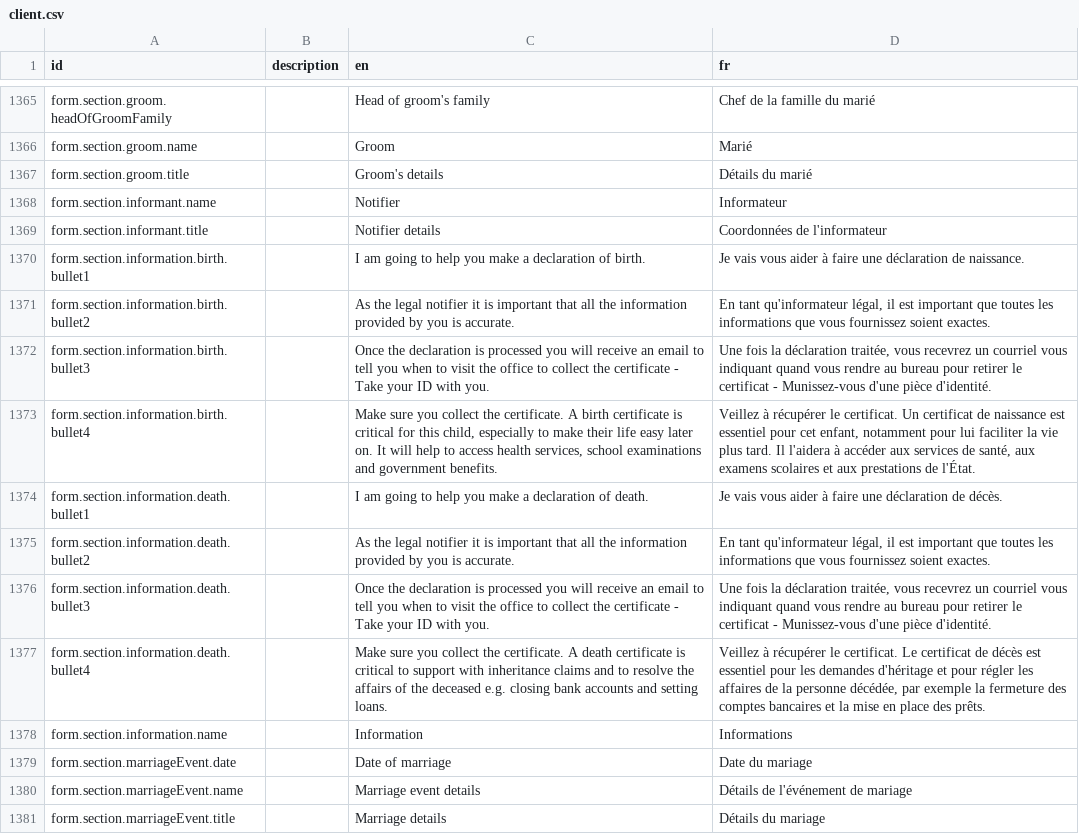
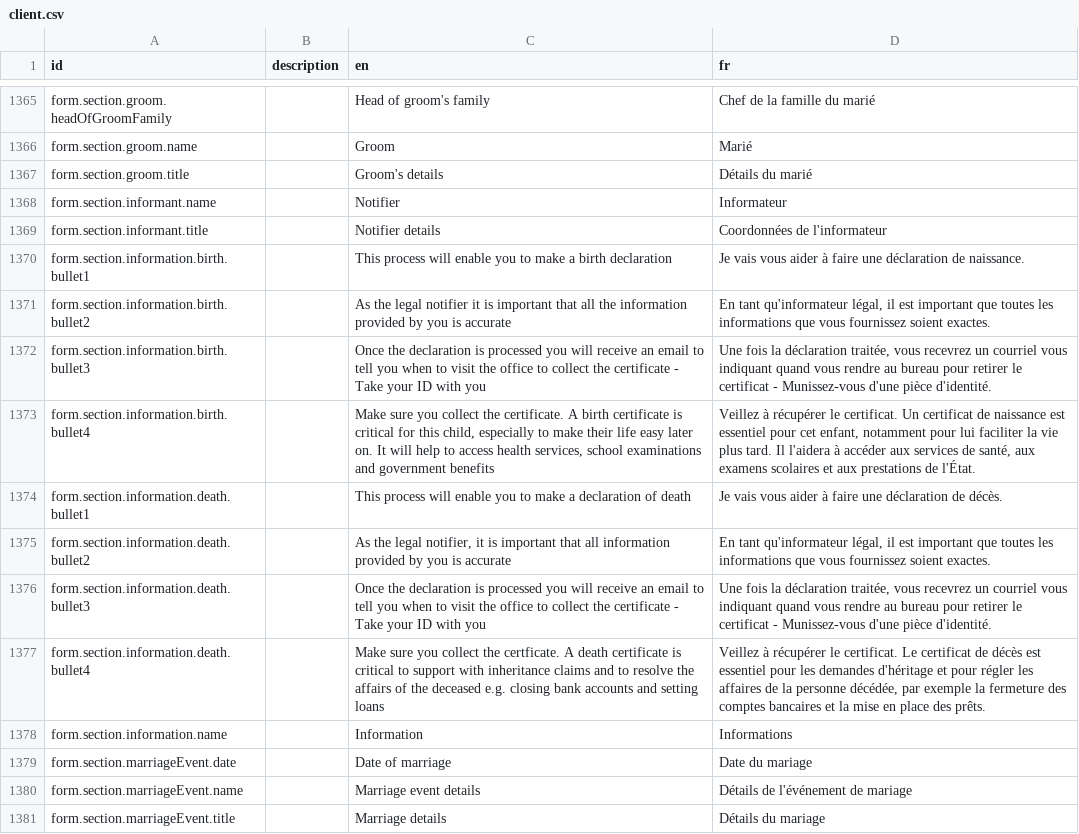
Before and after one commit to mdminhaj88/opencrvs-uganda, a CSV file: src/translations/client.csv, drawn as a sheet; only a part is shown, gaps mark what is left out.

Commit message:
chore: update introduction page copy

```diff
--- a/src/translations/client.csv
+++ b/src/translations/client.csv
@@ -1371,10 +1371,10 @@ form.section.informant.name,,Notifier,Informateur
 form.section.informant.title,,Notifier details,Coordonnées de l'informateur
-form.section.information.birth.bullet1,,I am going to help you make a declaration of birth.,Je vais vous aider à faire une déclaration de naissance.
-form.section.information.birth.bullet2,,As the legal notifier it is important that all the information provided by you is accurate.,"En tant qu'informateur légal, il est important que toutes les informations que vous fournissez soient exactes."
-form.section.information.birth.bullet3,,Once the declaration is processed you will receive an email to tell you when to visit the office to collect the certificate - Take your ID with you.,"Une fois la déclaration traitée, vous recevrez un courriel vous indiquant quand vous rendre au bureau pour retirer le certificat - Munissez-vous d'une pièce d'identité."
-form.section.information.birth.bullet4,,"Make sure you collect the certificate. A birth certificate is critical for this child, especially to make their life easy later on. It will help to access health services, school examinations and government benefits.","Veillez à récupérer le certificat. Un certificat de naissance est essentiel pour cet enfant, notamment pour lui faciliter la vie plus tard. Il l'aidera à accéder aux services de santé, aux examens scolaires et aux prestations de l'État."
-form.section.information.death.bullet1,,I am going to help you make a declaration of death.,Je vais vous aider à faire une déclaration de décès.
-form.section.information.death.bullet2,,As the legal notifier it is important that all the information provided by you is accurate.,"En tant qu'informateur légal, il est important que toutes les informations que vous fournissez soient exactes."
-form.section.information.death.bullet3,,Once the declaration is processed you will receive an email to tell you when to visit the office to collect the certificate - Take your ID with you.,"Une fois la déclaration traitée, vous recevrez un courriel vous indiquant quand vous rendre au bureau pour retirer le certificat - Munissez-vous d'une pièce d'identité."
-form.section.information.death.bullet4,,Make sure you collect the certificate. A death certificate is critical to support with inheritance claims and to resolve the affairs of the deceased e.g. closing bank accounts and setting loans.,"Veillez à récupérer le certificat. Le certificat de décès est essentiel pour les demandes d'héritage et pour régler les affaires de la personne décédée, par exemple la fermeture des comptes bancaires et la mise en place des prêts."
+form.section.information.birth.bullet1,,This process will enable you to make a birth declaration,Je vais vous aider à faire une déclaration de naissance.
+form.section.information.birth.bullet2,,As the legal notifier it is important that all the information provided by you is accurate,"En tant qu'informateur légal, il est important que toutes les informations que vous fournissez soient exactes."
+form.section.information.birth.bullet3,,Once the declaration is processed you will receive an email to tell you when to visit the office to collect the certificate - Take your ID with you,"Une fois la déclaration traitée, vous recevrez un courriel vous indiquant quand vous rendre au bureau pour retirer le certificat - Munissez-vous d'une pièce d'identité."
+form.section.information.birth.bullet4,,"Make sure you collect the certificate. A birth certificate is critical for this child, especially to make their life easy later on. It will help to access health services, school examinations and government benefits","Veillez à récupérer le certificat. Un certificat de naissance est essentiel pour cet enfant, notamment pour lui faciliter la vie plus tard. Il l'aidera à accéder aux services de santé, aux examens scolaires et aux prestations de l'État."
+form.section.information.death.bullet1,,This process will enable you to make a declaration of death,Je vais vous aider à faire une déclaration de décès.
+form.section.information.death.bullet2,,"As the legal notifier, it is important that all information provided by you is accurate","En tant qu'informateur légal, il est important que toutes les informations que vous fournissez soient exactes."
+form.section.information.death.bullet3,,Once the declaration is processed you will receive an email to tell you when to visit the office to collect the certificate - Take your ID with you,"Une fois la déclaration traitée, vous recevrez un courriel vous indiquant quand vous rendre au bureau pour retirer le certificat - Munissez-vous d'une pièce d'identité."
+form.section.information.death.bullet4,,Make sure you collect the certficate. A death certificate is critical to support with inheritance claims and to resolve the affairs of the deceased e.g. closing bank accounts and setting loans,"Veillez à récupérer le certificat. Le certificat de décès est essentiel pour les demandes d'héritage et pour régler les affaires de la personne décédée, par exemple la fermeture des comptes bancaires et la mise en place des prêts."
 form.section.information.name,,Information,Informations
```
